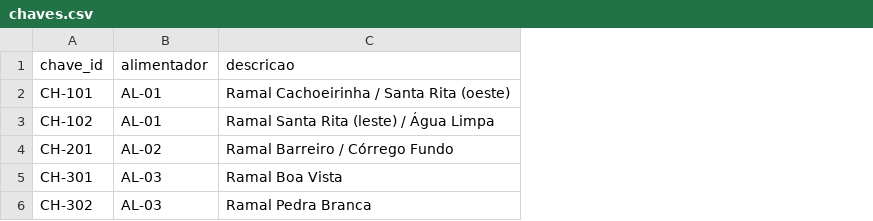
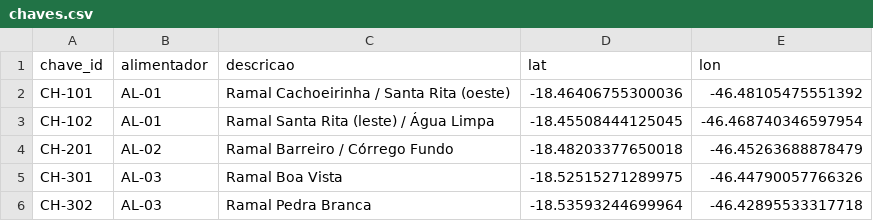
Before and after one commit to lucianocs1/fazendaRPV, a CSV file: dados/chaves.csv, drawn as a sheet; the diff names each change by its address in the sheet, - before the commit and + after, or states it on an @@ line.

```diff
--- a/dados/chaves.csv
+++ b/dados/chaves.csv
+column D (lat), rows 2-6: -18.46406755300036 | -18.45508444125045 | -18.48203377650018 | -18.52515271289975 | -18.53593244699964
+column E (lon), rows 2-6: -46.48105475551392 | -46.468740346597954 | -46.45263688878479 | -46.44790057766326 | -46.42895533317718
```
Also changed, not shown: 9 other files.
